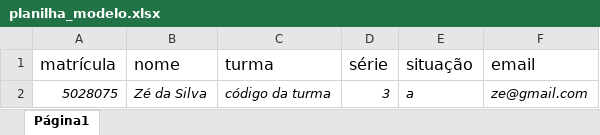
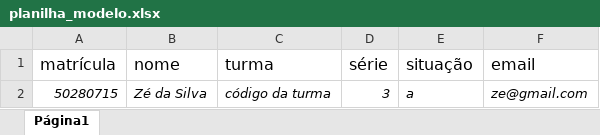
Before and after one commit to eubaruel/TCC-2026, an Excel workbook: backend/api/docs/jsons/alunos/planilha_modelo.xlsx, sheet Página1, drawn as a sheet; values as stored, in another font and other column widths than the file's, no borders; charts and pictures not drawn; the diff names each change by its address in the sheet, - before the commit and + after, or states it on an @@ line.

```diff
--- a/backend/api/docs/jsons/alunos/planilha_modelo.xlsx (sheet Página1)
+++ b/backend/api/docs/jsons/alunos/planilha_modelo.xlsx (sheet Página1)
-A2 (matrícula): 5028075
+A2 (matrícula): 50280715
```
Also changed, not shown: charts or pictures, 41 other files.
